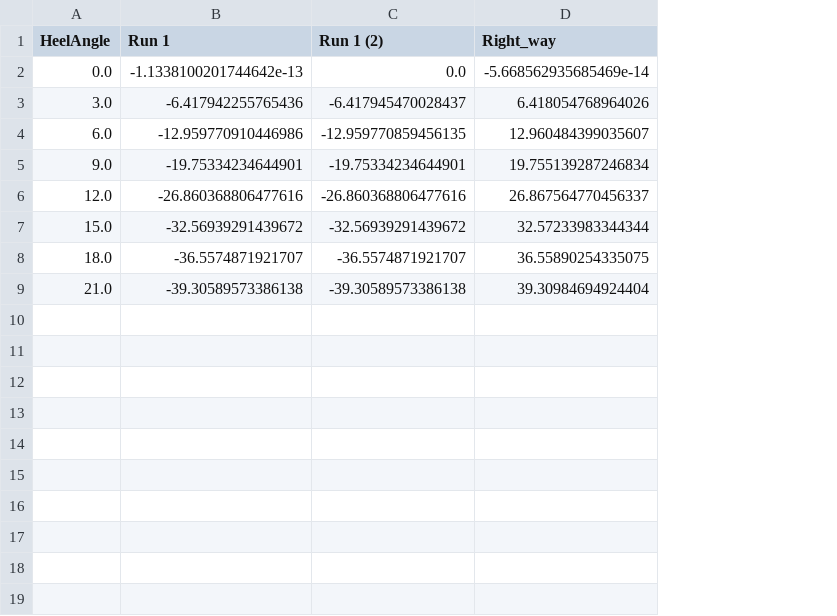
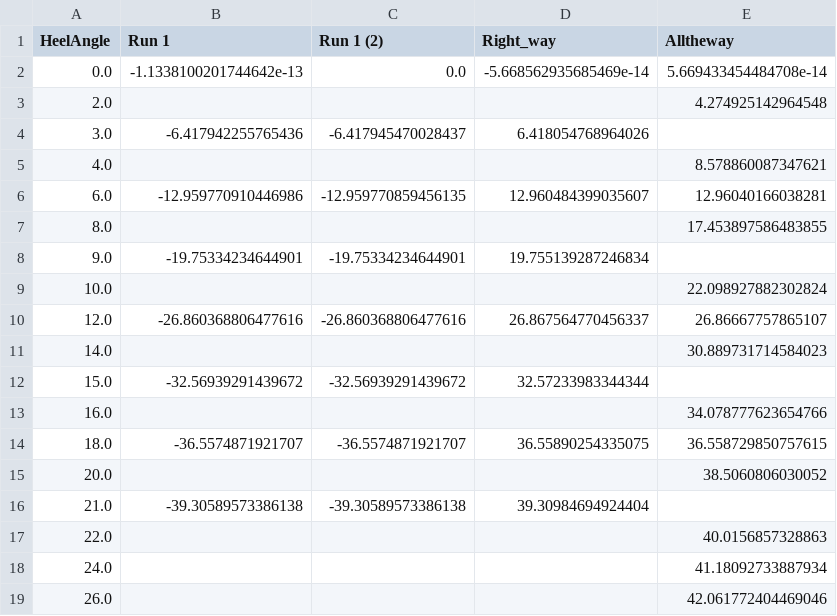
Before and after one commit to Jaknil/Folding-kayak, a CSV file: Fusion360/TestData.csv, drawn as a sheet; addresses are those after the commit; the diff names each change by its address in the sheet, - before the commit and + after, or states it on an @@ line.

Commit message:
Righting arm analysis and comparision

```diff
--- a/Fusion360/TestData.csv
+++ b/Fusion360/TestData.csv
+column E (Alltheway), row 2: 5.669433454484708e-14; row 6: 12.96040166038281; row 10: 26.86667757865107; row 14: 36.558729850757615
+row 3: 2.0 |  |  |  | 4.274925142964548
+row 5: 4.0 |  |  |  | 8.578860087347621
+row 7: 8.0 |  |  |  | 17.453897586483855
+row 9: 10.0 |  |  |  | 22.098927882302824
+row 11: 14.0 |  |  |  | 30.889731714584023
+row 13: 16.0 |  |  |  | 34.078777623654766
+row 15: 20.0 |  |  |  | 38.5060806030052
+row 17: 22.0 |  |  |  | 40.0156857328863
+row 18: 24.0 |  |  |  | 41.18092733887934
+row 19: 26.0 |  |  |  | 42.061772404469046
```
Also changed, not shown: 9 other files.
